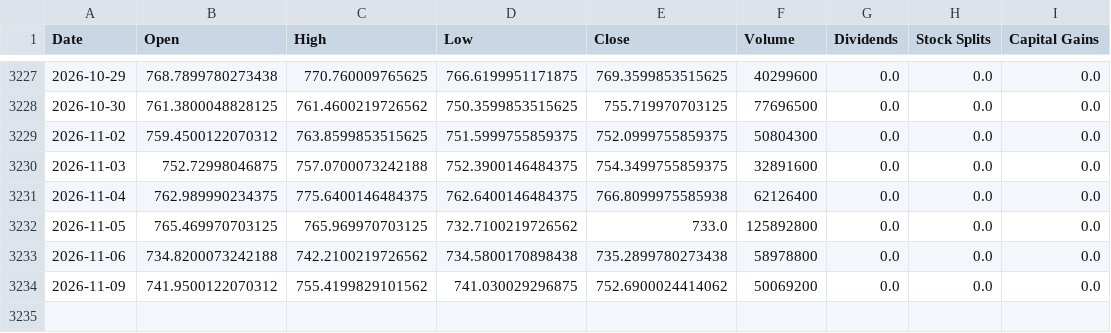
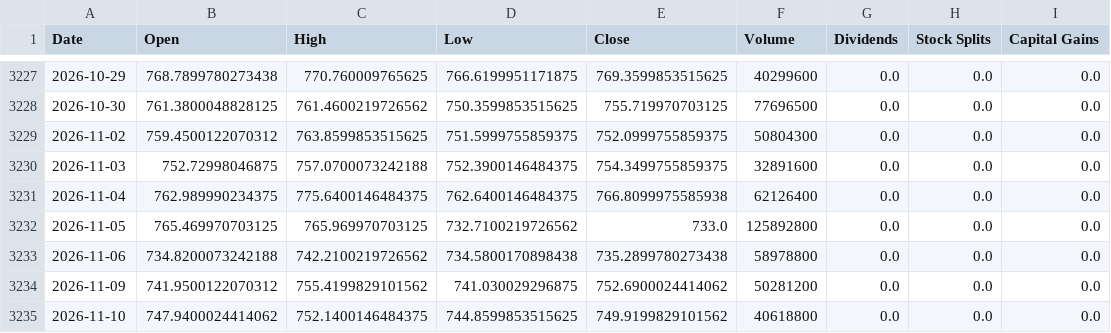
Before and after one commit to Sergr777/tradingview-mcp-jackson, a CSV file: data/SPY_daily_10y.csv, drawn as a sheet; only a part is shown, gaps mark what is left out.

```diff
--- a/data/SPY_daily_10y.csv
+++ b/data/SPY_daily_10y.csv
@@ -3233,2 +3233,3 @@ Date,Open,High,Low,Close,Volume,Dividends,Stock Splits,Capital Gains
 2026-11-06,734.8200073242188,742.2100219726562,734.5800170898438,735.2899780273438,58978800,0.0,0.0,0.0
-2026-11-09,741.9500122070312,755.4199829101562,741.030029296875,752.6900024414062,50069200,0.0,0.0,0.0
+2026-11-09,741.9500122070312,755.4199829101562,741.030029296875,752.6900024414062,50281200,0.0,0.0,0.0
+2026-11-10,747.9400024414062,752.1400146484375,744.8599853515625,749.9199829101562,40618800,0.0,0.0,0.0
```
Also changed, not shown: data/etf/EEM.csv, data/etf/IEI.csv, 12 other files.
